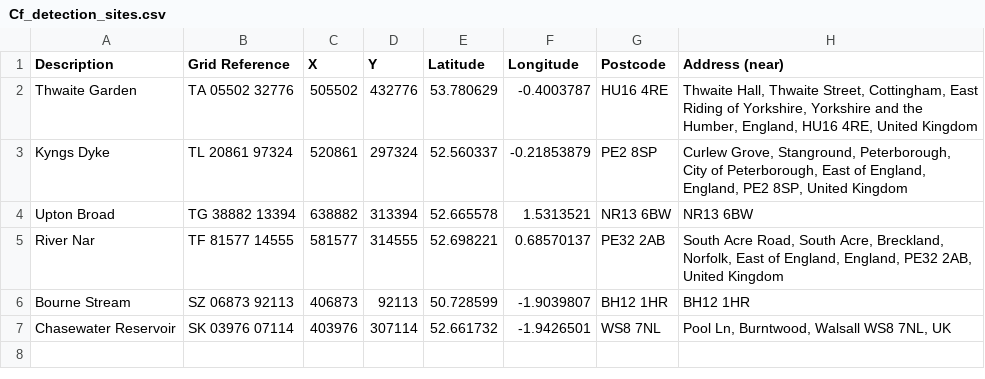
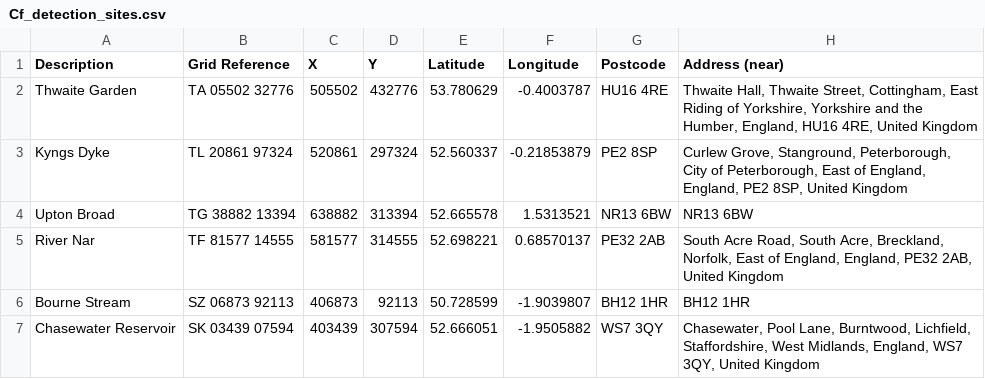
Before and after one commit to mbenucci/Cohabiting_C.floridanus_and_C.pseudogracilis, a CSV file: map/Cf_detection_sites.csv, drawn as a sheet.

```diff
--- a/map/Cf_detection_sites.csv
+++ b/map/Cf_detection_sites.csv
@@ -6,2 +6,2 @@ River Nar,TF 81577 14555,581577,314555,52.698221,0.68570137,PE32 2AB,"South Acre
 Bourne Stream,SZ 06873 92113,406873,92113,50.728599,-1.9039807,BH12 1HR,BH12 1HR
-Chasewater Reservoir,SK 03976 07114,403976,307114,52.661732,-1.9426501,WS8 7NL,"Pool Ln, Burntwood, Walsall WS8 7NL, UK"
+Chasewater Reservoir,SK 03439 07594,403439,307594,52.666051,-1.9505882,WS7 3QY,"Chasewater, Pool Lane, Burntwood, Lichfield, Staffordshire, West Midlands, England, WS7 3QY, United Kingdom"
```
Also changed, not shown: 5 other files.
